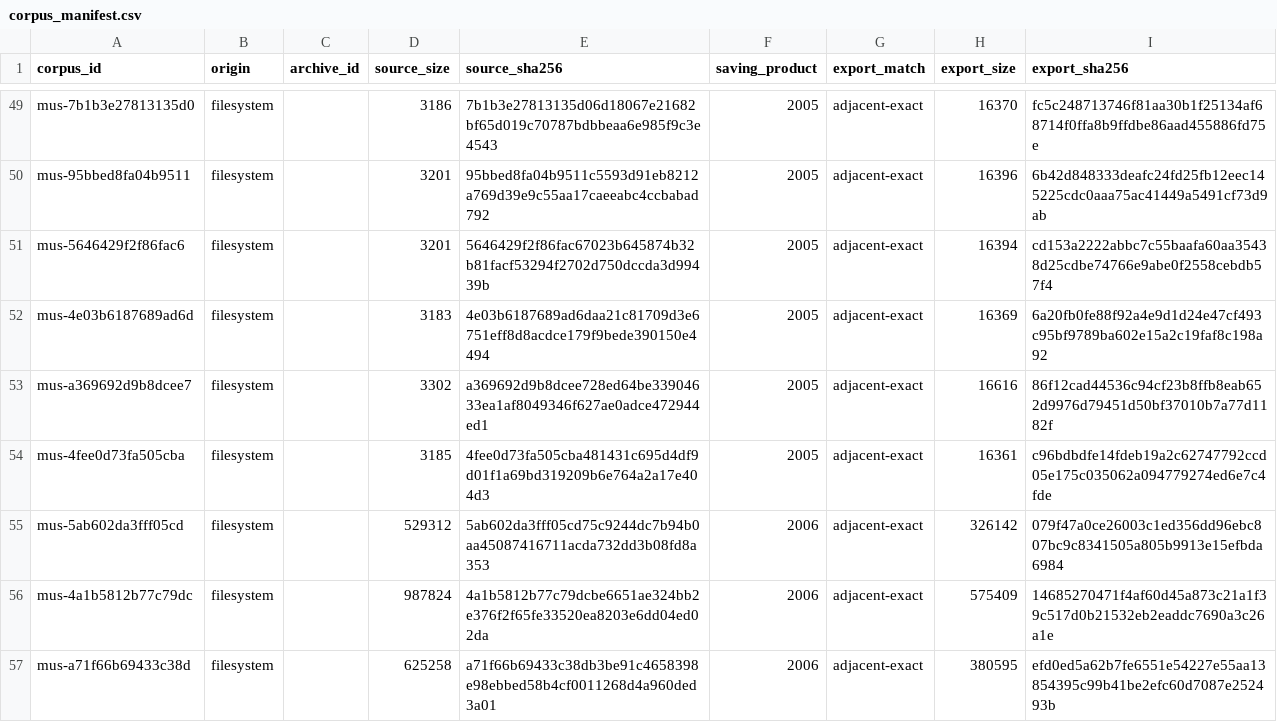
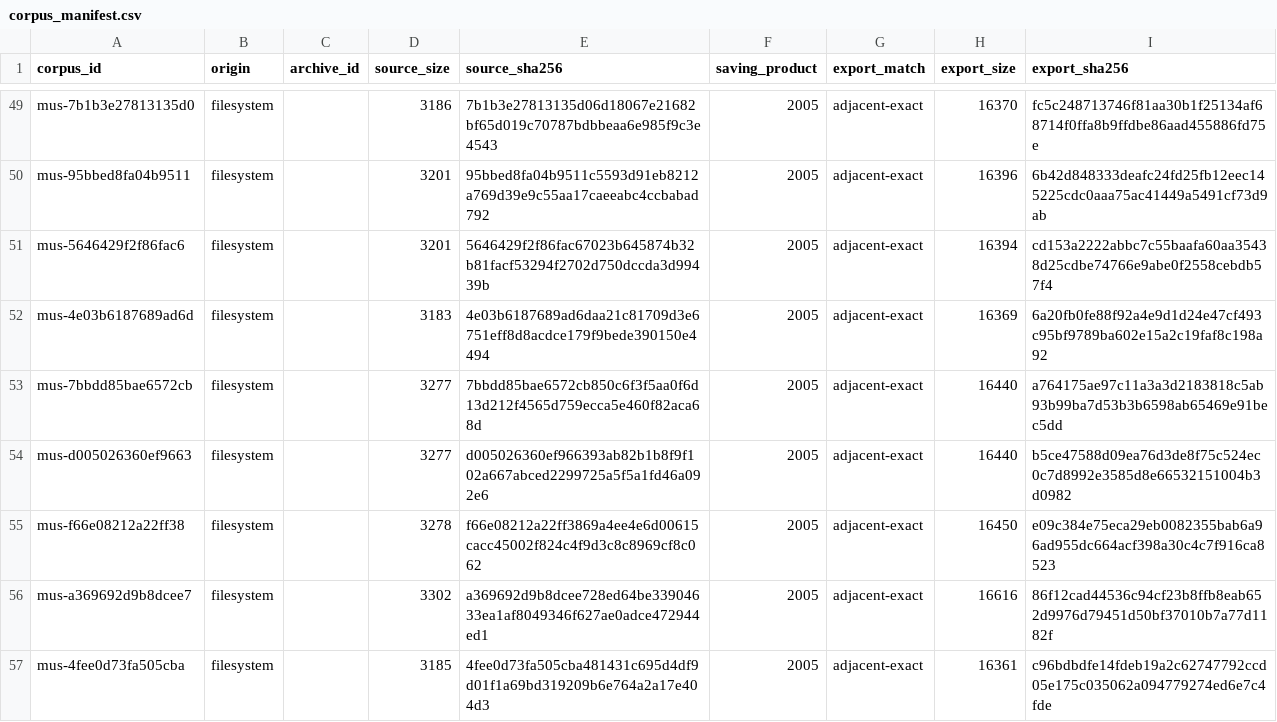
Before and after one commit to rpatters1/finale-mus-reader, a CSV file: research/corpora/tracked-evidence/data/corpus_manifest.csv, drawn as a sheet; only a part is shown, gaps mark what is left out; the shorter side is filled out with more unchanged rows; the diff names each change by its address in the sheet, - before the commit and + after, or states it on an @@ line.

```diff
--- a/research/corpora/tracked-evidence/data/corpus_manifest.csv
+++ b/research/corpora/tracked-evidence/data/corpus_manifest.csv
+row 53: mus-7bbdd85bae6572cb | filesystem |  | 3277 | 7bbdd85bae6572cb850c6f3f5aa0f6d13d212f4565d759ecca5e460f82aca68d | 2005 | adjacent-exact | 16440 | a764175ae97c11a3a3d2183818c5ab93b99ba7d53b3b6598ab65469e91bec5dd
+row 54: mus-d005026360ef9663 | filesystem |  | 3277 | d005026360ef966393ab82b1b8f9f102a667abced2299725a5f5a1fd46a092e6 | 2005 | adjacent-exact | 16440 | b5ce47588d09ea76d3de8f75c524ec0c7d8992e3585d8e66532151004b3d0982
+row 55: mus-f66e08212a22ff38 | filesystem |  | 3278 | f66e08212a22ff3869a4ee4e6d00615cacc45002f824c4f9d3c8c8969cf8c062 | 2005 | adjacent-exact | 16450 | e09c384e75eca29eb0082355bab6a96ad955dc664acf398a30c4c7f916ca8523
```
Also changed, not shown: 31 other files.
